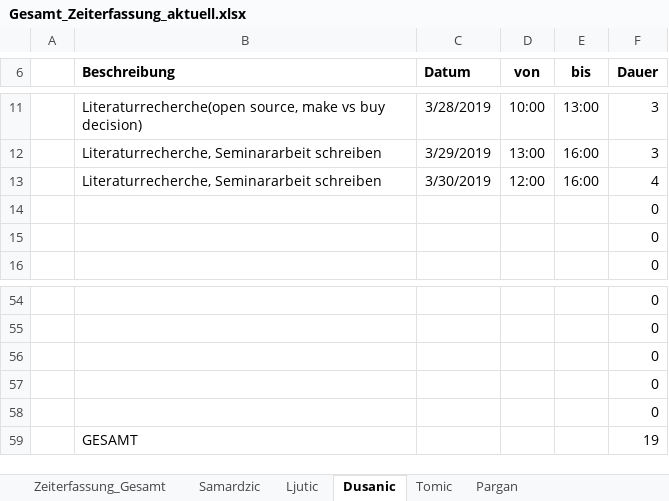
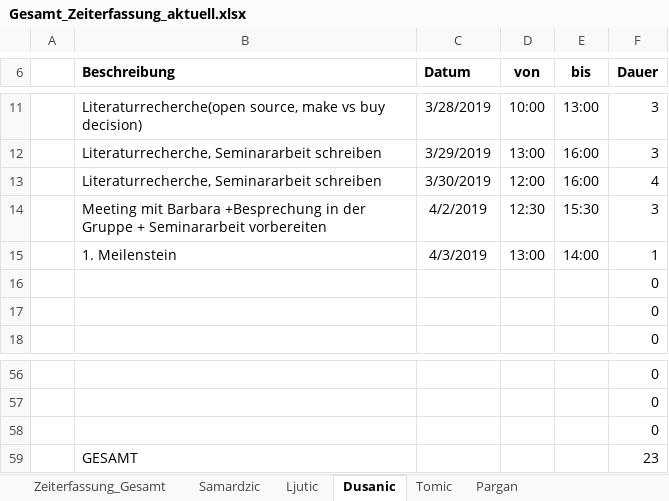
Before and after one commit to MilosTomic123/IT_Projekt_SS19, an Excel workbook: Gesamt_Zeiterfassung_aktuell.xlsx, sheet Dusanic, drawn as a sheet; only a part is shown, gaps mark what is left out; values as stored, in another font and other column widths than the file's, no borders; table styles not drawn; removed rows and columns are numbered as before the commit, all else as after; the diff names each change by its address in the sheet, - before the commit and + after, or states it on an @@ line.

```diff
--- a/Gesamt_Zeiterfassung_aktuell.xlsx (sheet Dusanic)
+++ b/Gesamt_Zeiterfassung_aktuell.xlsx (sheet Dusanic)
+row 14:  | Meeting mit Barbara +Besprechung in der Gruppe + Seminararbeit vorbereiten | 4/2/2019 | 12:30 | 15:30 | 3
+row 15:  | 1. Meilenstein | 4/3/2019 | 13:00 | 14:00 | 1
-row 57:  |  |  |  |  | 0
-row 58:  |  |  |  |  | 0
-F59 (Dauer): 19
+F59 (Dauer): 23
```
Also changed, not shown: sheet Tomic, sheet Zeiterfassung_Gesamt, charts or pictures.
